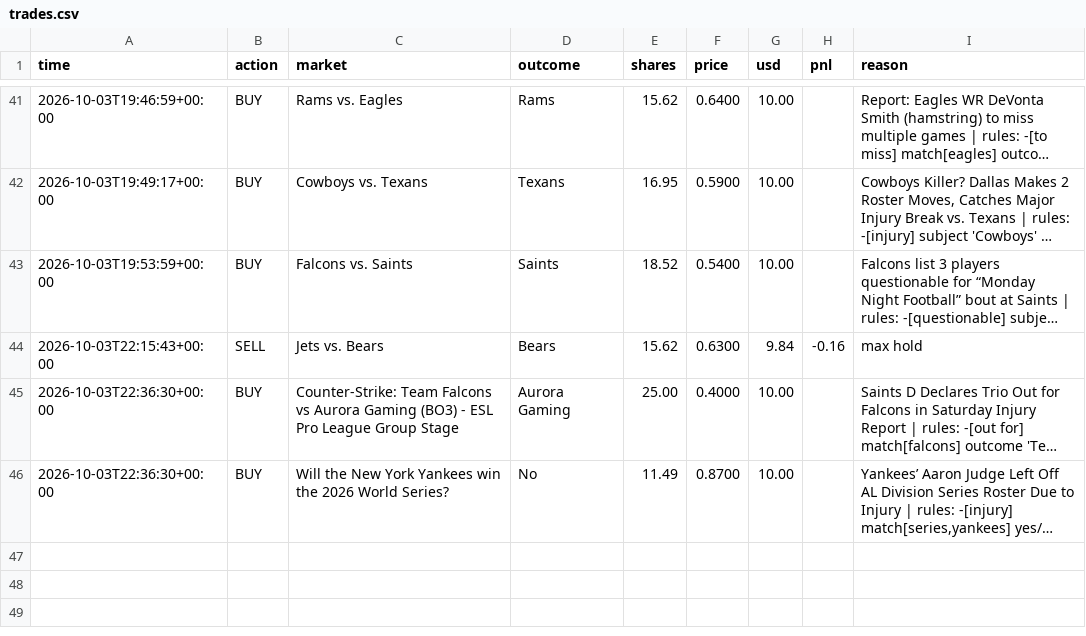
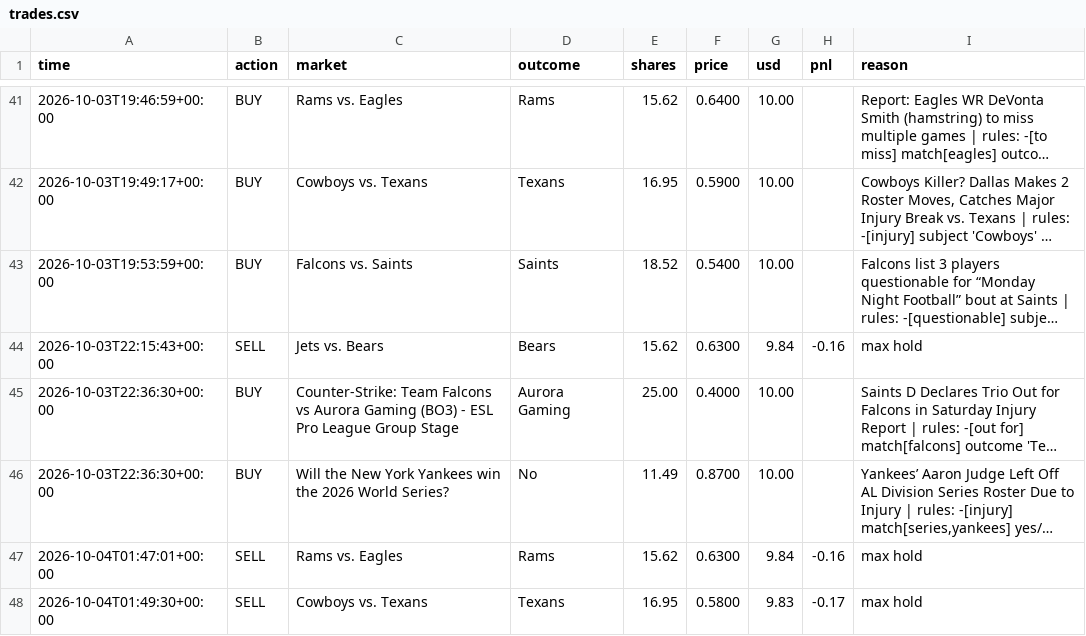
Before and after one commit to MoldyAxis395/polymarket-news-bot, a CSV file: data/trades.csv, drawn as a sheet; only a part is shown, gaps mark what is left out; long unchanged cells end in …; the diff names each change by its address in the sheet, - before the commit and + after, or states it on an @@ line.

```diff
--- a/data/trades.csv
+++ b/data/trades.csv
+row 47: 2026-10-04T01:47:01+00:00 | SELL | Rams vs. Eagles | Rams | 15.62 | 0.6300 | 9.84 | -0.16 | max hold
+row 48: 2026-10-04T01:49:30+00:00 | SELL | Cowboys vs. Texans | Texans | 16.95 | 0.5800 | 9.83 | -0.17 | max hold
```
Also changed, not shown: 4 other files.
